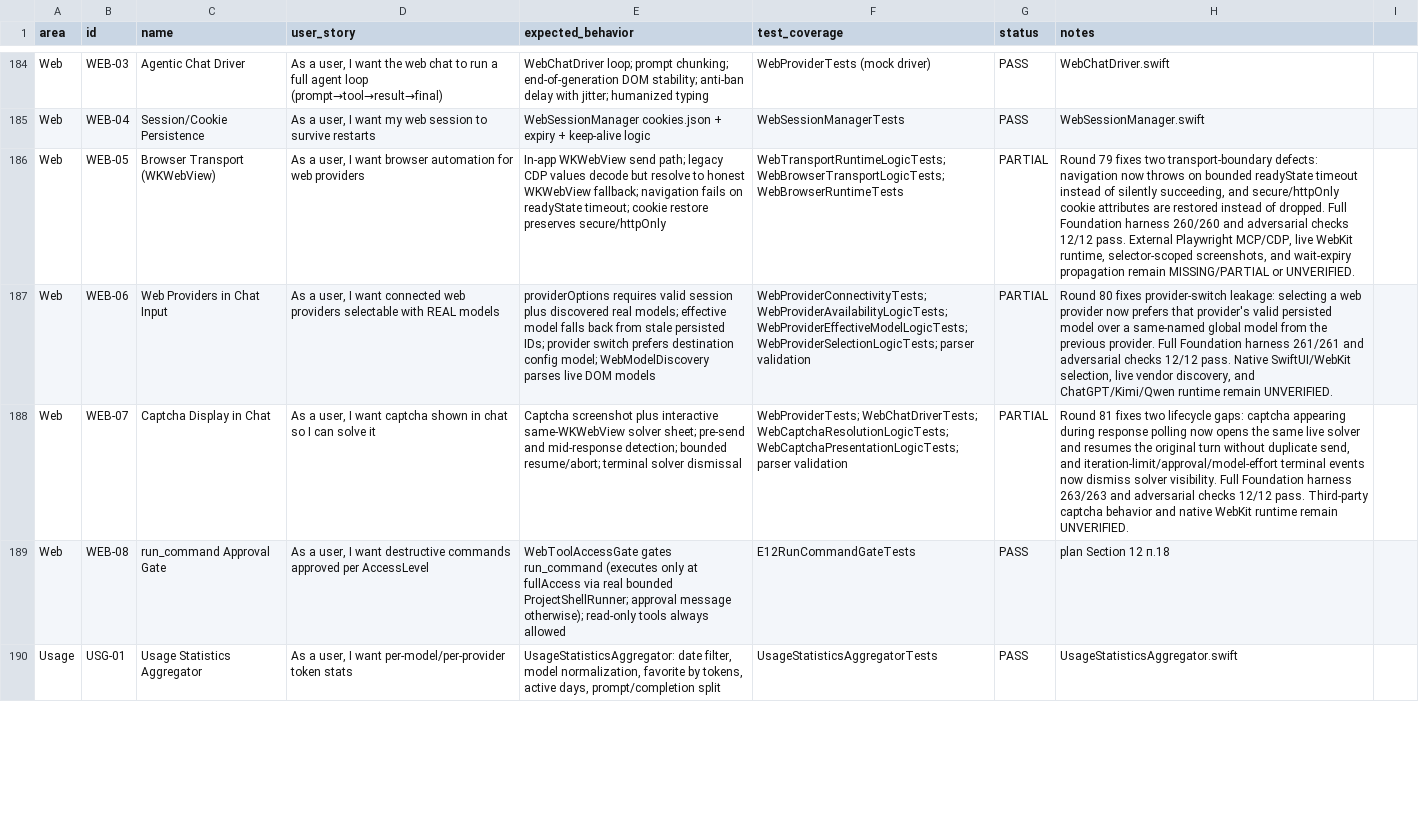
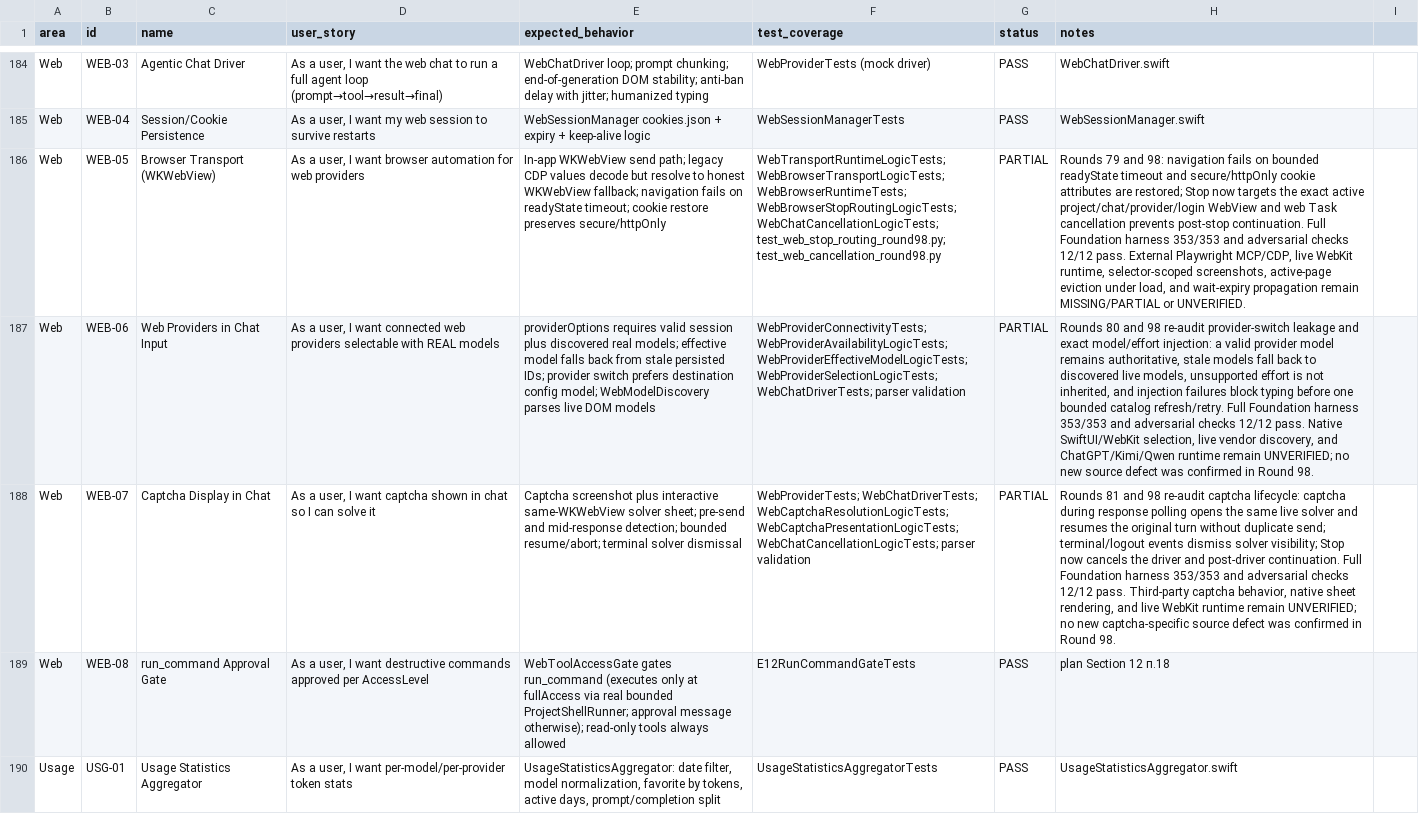
Before and after one commit to visawestern/MiCoder, a CSV file: docs/FEATURE_SPREADSHEET.csv, drawn as a sheet; only a part is shown, gaps mark what is left out; the diff names each change by its address in the sheet, - before the commit and + after, or states it on an @@ line.

Commit message:
Fix active web browser stop routing

```diff
--- a/docs/FEATURE_SPREADSHEET.csv
+++ b/docs/FEATURE_SPREADSHEET.csv
-F186 (test_coverage): WebTransportRuntimeLogicTests; WebBrowserTransportLogicTests; WebBrowserRuntimeTests
+F186 (test_coverage): WebTransportRuntimeLogicTests; WebBrowserTransportLogicTests; WebBrowserRuntimeTests; WebBrowserStopRoutingLogicTests; WebChatCancellationLogicTests; test_web_stop_routing_round98.py; test_web_cancellation_round98.py
-H186 (notes): Round 79 fixes two transport-boundary defects: navigation now throws on bounded readyState timeout instead of silently succeeding, and secure/httpOnly cookie attributes are restored instead of dropped. Full Foundation harness 260/260 and adversarial checks 12/12 pass. External Playwright MCP/CDP, live WebKit runtime, selector-scoped screenshots, and wait-expiry…
+H186 (notes): Rounds 79 and 98: navigation fails on bounded readyState timeout and secure/httpOnly cookie attributes are restored; Stop now targets the exact active project/chat/provider/login WebView and web Task cancellation prevents post-stop continuation. Full Foundation harness 353/353 and adversarial checks 12/12 pass. External Playwright MCP/CDP, live WebKit runtime, selector-scoped screenshots, active-page eviction under load, and wait-expiry…
-F187 (test_coverage): …WebProviderEffectiveModelLogicTests; WebProviderSelectionLogicTests; parser validation
+F187 (test_coverage): …WebProviderEffectiveModelLogicTests; WebProviderSelectionLogicTests; WebChatDriverTests; parser validation
-H187 (notes): Round 80 fixes provider-switch leakage: selecting a web provider now prefers that provider's valid persisted model over a same-named global model from the previous provider. Full Foundation harness 261/261 and adversarial checks 12/12 pass. Native SwiftUI/WebKit selection, live vendor discovery, and ChatGPT/Kimi/Qwen runtime remain UNVERIFIED.
+H187 (notes): Rounds 80 and 98 re-audit provider-switch leakage and exact model/effort injection: a valid provider model remains authoritative, stale models fall back to discovered live models, unsupported effort is not inherited, and injection failures block typing before one bounded catalog refresh/retry. Full Foundation harness 353/353 and adversarial checks 12/12 pass. Native SwiftUI/WebKit selection, live vendor discovery, and ChatGPT/Kimi/Qwen runtime remain UNVERIFIED; no new source defect was confirmed in Round 98.
-F188 (test_coverage): …WebCaptchaResolutionLogicTests; WebCaptchaPresentationLogicTests; parser validation
+F188 (test_coverage): …WebCaptchaResolutionLogicTests; WebCaptchaPresentationLogicTests; WebChatCancellationLogicTests; parser validation
-H188 (notes): Round 81 fixes two lifecycle gaps: captcha appearing during response polling now opens the same live solver and resumes the original turn without duplicate send, and iteration-limit/approval/model-effort terminal events now dismiss solver visibility. Full Foundation harness 263/263 and adversarial checks 12/12 pass. Third-party captcha behavior and native WebKit runtime remain UNVERIFIED.
+H188 (notes): Rounds 81 and 98 re-audit captcha lifecycle: captcha during response polling opens the same live solver and resumes the original turn without duplicate send; terminal/logout events dismiss solver visibility; Stop now cancels the driver and post-driver continuation. Full Foundation harness 353/353 and adversarial checks 12/12 pass. Third-party captcha behavior, native sheet rendering, and live WebKit runtime remain UNVERIFIED; no new captcha-specific source defect was confirmed in Round 98.
```
Also changed, not shown: 11 other files.
